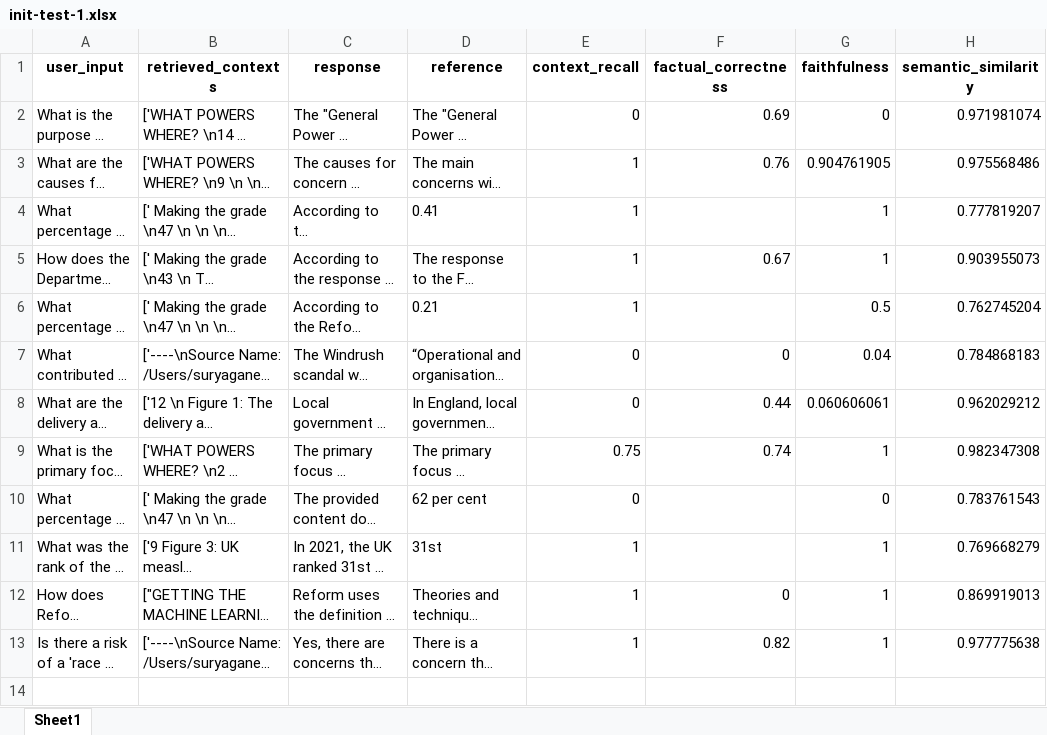
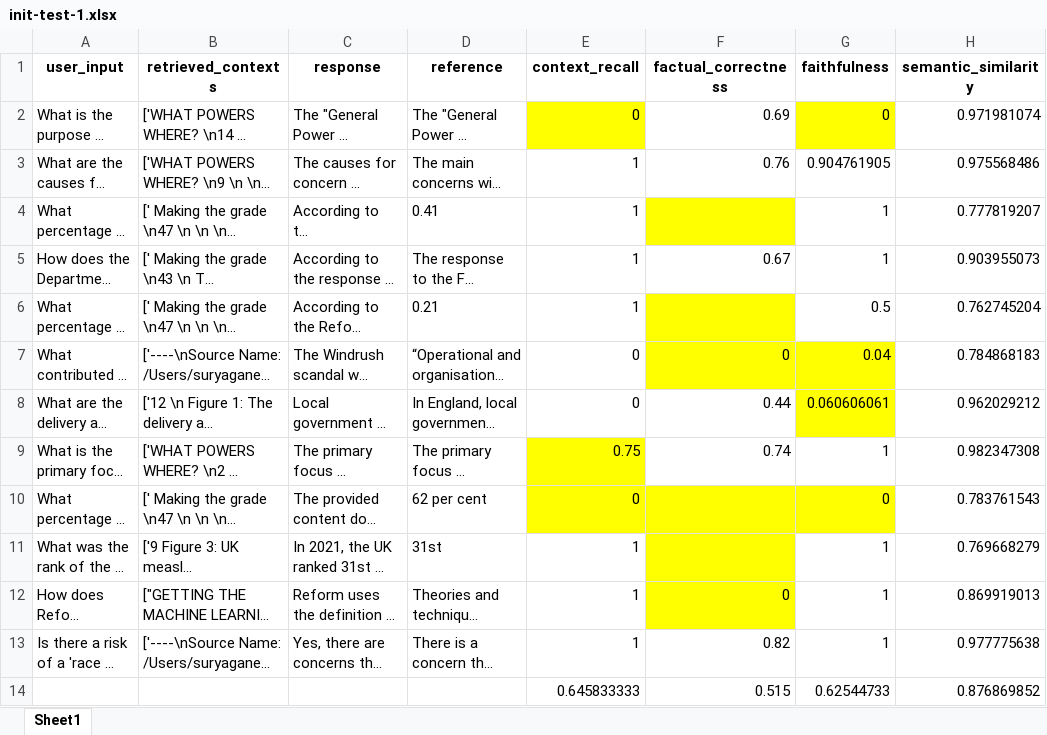
Before and after one commit to cod-ux/polly-server, an Excel workbook: pollyServer/app/RAG/eval-ds/output/init-test-1.xlsx, sheet Sheet1, drawn as a sheet; long unchanged cells end in …; values as stored, in another font and other column widths than the file's, no borders; the diff names each change by its address in the sheet, - before the commit and + after, or states it on an @@ line.

```diff
--- a/pollyServer/app/RAG/eval-ds/output/init-test-1.xlsx (sheet Sheet1)
+++ b/pollyServer/app/RAG/eval-ds/output/init-test-1.xlsx (sheet Sheet1)
-E2 fill: none
+E2 fill: #FFFF00
-G2 fill: none
+G2 fill: #FFFF00
-F4 fill: none
+F4 fill: #FFFF00
-F6 fill: none
+F6 fill: #FFFF00
-F7:G7 fill: none
+F7:G7 fill: #FFFF00
-G8 fill: none
+G8 fill: #FFFF00
-E9 fill: none
+E9 fill: #FFFF00
-E10:G10 fill: none
+E10:G10 fill: #FFFF00
-F11:F12 fill: none
+F11:F12 fill: #FFFF00
+row 14:  |  |  |  | 0.645833333 | 0.515 | 0.62544733 | 0.876869852
```
Also changed, not shown: 3 other files.
